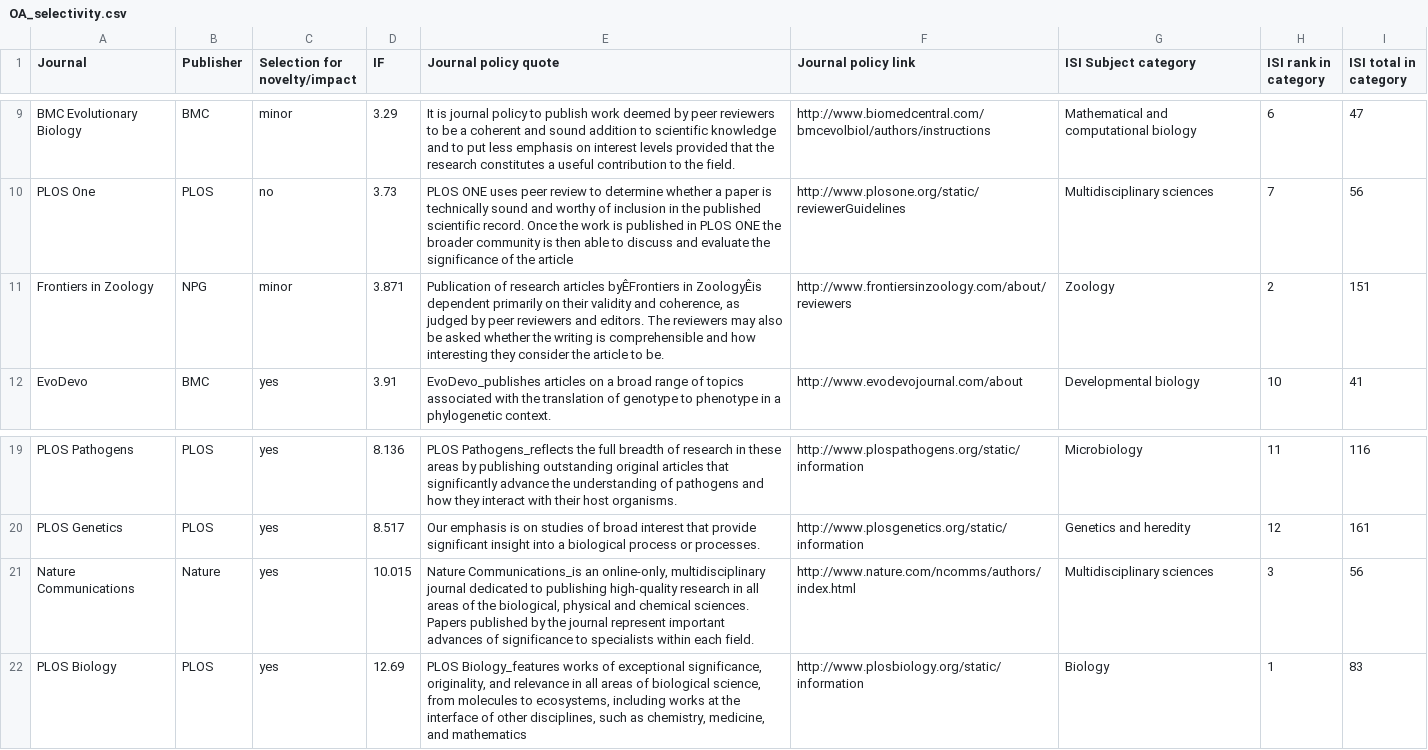
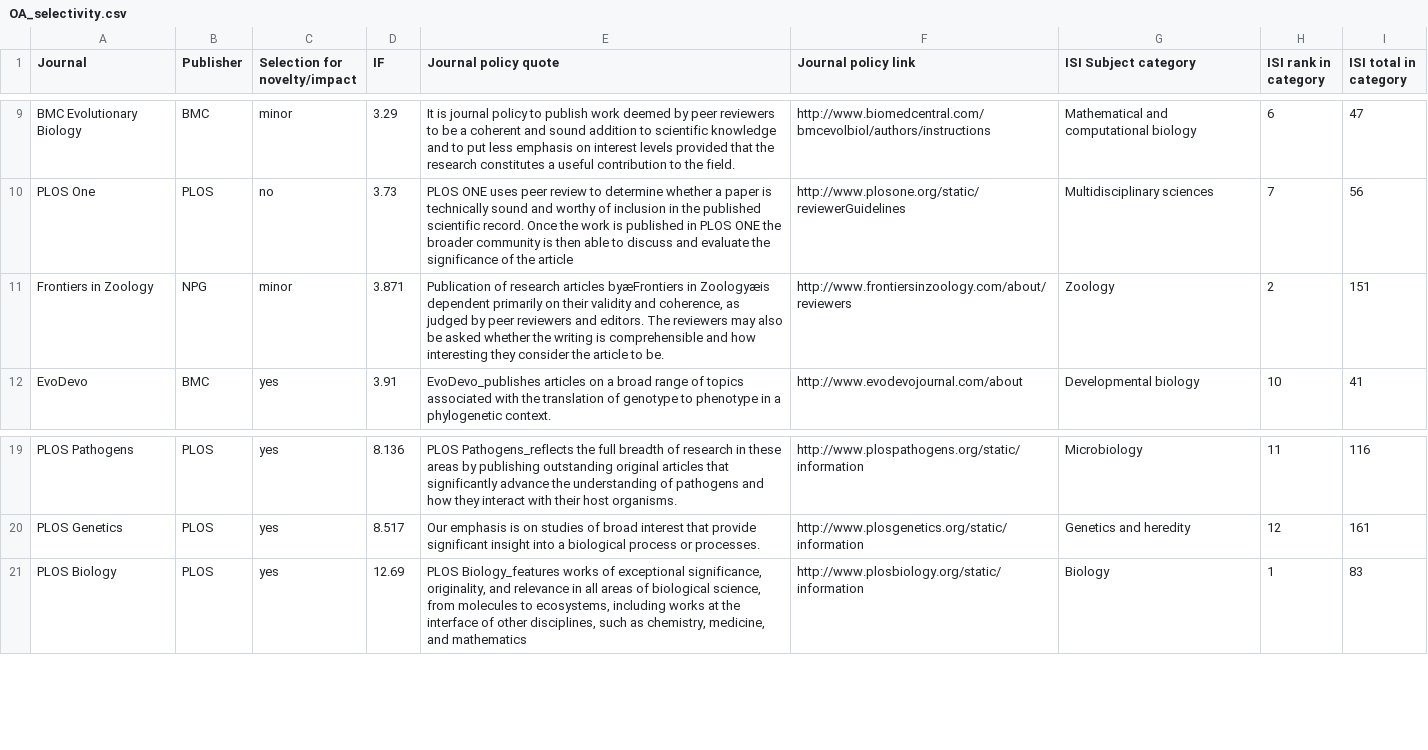
Before and after one commit to roblanf/response_agrawal, a CSV file: OA_selectivity.csv, drawn as a sheet; only a part is shown, gaps mark what is left out.

Commit message:
delete Natt Comm. It is not open access.
It has some OA papers, but most aren't. Including mine.

```diff
--- a/OA_selectivity.csv
+++ b/OA_selectivity.csv
@@ -10,3 +10,3 @@ BMC Evolutionary Biology, BMC,minor,3.29, It is journal policy to publish work d
 PLOS One, PLOS,no,3.73, PLOS ONE uses peer review to determine whether a paper is technically sound and worthy of inclusion in the published scientific record. Once the work is published in PLOS ONE  the broader community is then able to discuss and evaluate the significance of the article, http://www.plosone.org/static/reviewerGuidelines,Multidisciplinary sciences,7,56
-Frontiers in Zoology,NPG,minor,3.871,"Publication of research articles byÊFrontiers in ZoologyÊis dependent primarily on their validity and coherence, as judged by peer reviewers and editors. The reviewers may also be asked whether the writing is comprehensible and how interesting they consider the article to be.",http://www.frontiersinzoology.com/about/reviewers,Zoology,2,151
+Frontiers in Zoology,NPG,minor,3.871,"Publication of research articles byæFrontiers in Zoologyæis dependent primarily on their validity and coherence, as judged by peer reviewers and editors. The reviewers may also be asked whether the writing is comprehensible and how interesting they consider the article to be.",http://www.frontiersinzoology.com/about/reviewers,Zoology,2,151
 EvoDevo,BMC,yes,3.91,EvoDevo_publishes articles on a broad range of topics associated with the translation of genotype to phenotype in a phylogenetic context.,http://www.evodevojournal.com/about,Developmental biology,10,41
@@ -20,3 +20,2 @@ PLOS Pathogens, PLOS,yes,8.136,PLOS Pathogens_reflects the full breadth of resea
 PLOS Genetics, PLOS,yes,8.517,Our emphasis is on studies of broad interest that provide significant insight into a biological process or processes.,http://www.plosgenetics.org/static/information,Genetics and heredity,12,161
-Nature Communications, Nature,yes,10.015,"Nature Communications_is an online-only, multidisciplinary journal dedicated to publishing high-quality research in all areas of the biological, physical and chemical sciences. Papers published by the journal represent important advances of significance to specialists within each field.",http://www.nature.com/ncomms/authors/index.html,Multidisciplinary sciences,3,56
 PLOS Biology, PLOS,yes,12.69,"PLOS Biology_features works of exceptional significance, originality, and relevance in all areas of biological science, from molecules to ecosystems, including works at the interface of other disciplines, such as chemistry, medicine, and mathematics",http://www.plosbiology.org/static/information,Biology,1,83
```
